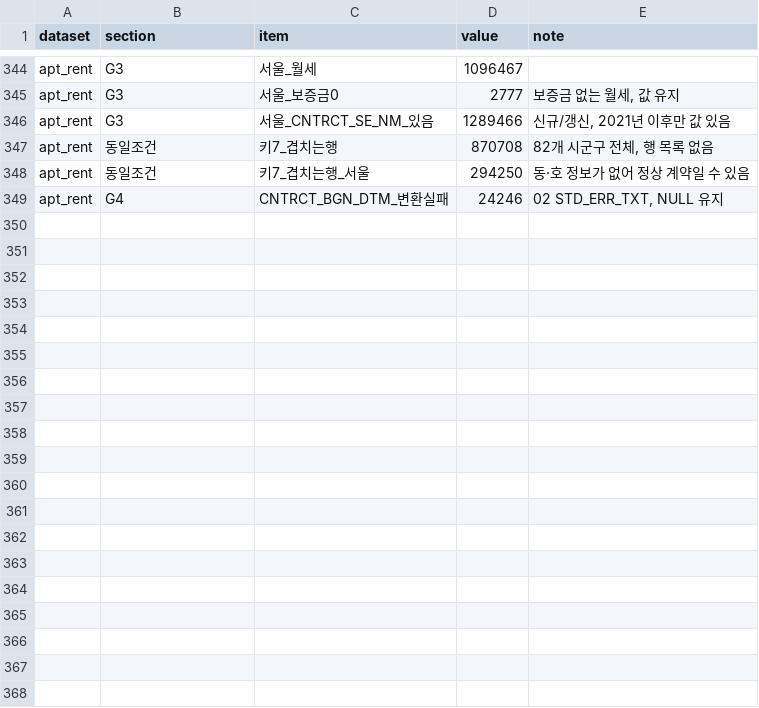
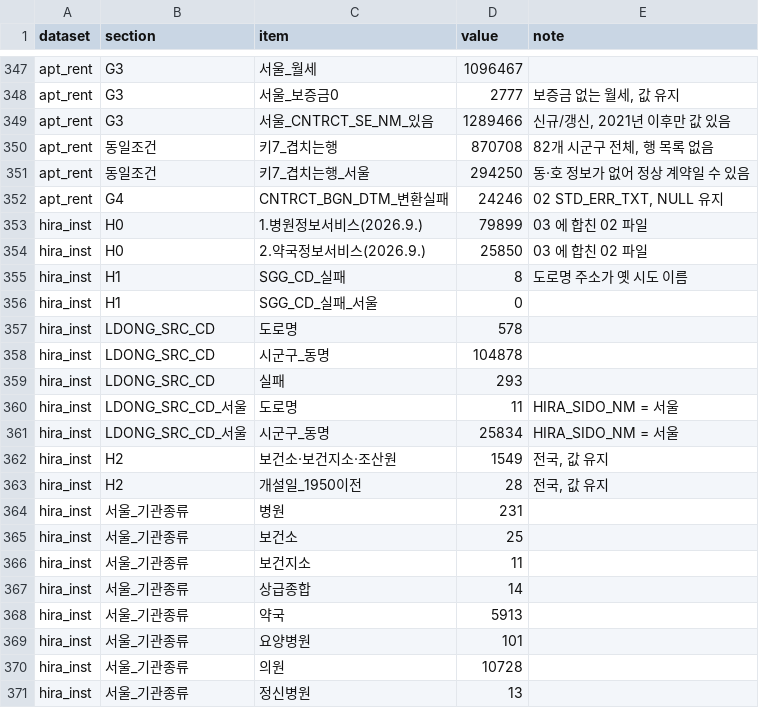
Before and after one commit to encore-ai-campus/mlo-03-p2-team1, a CSV file: report/silver/03_silver__change_log.csv, drawn as a sheet; only a part is shown, gaps mark what is left out; the diff covers the shown part only.

```diff
--- a/report/silver/03_silver__change_log.csv
+++ b/report/silver/03_silver__change_log.csv
@@ -349 +352,20 @@ apt_rent,동일조건,키7_겹치는행_서울,294250,동·호 정보가 없어
 apt_rent,G4,CNTRCT_BGN_DTM_변환실패,24246,"02 STD_ERR_TXT, NULL 유지"
+hira_inst,H0,1.병원정보서비스(2026.9.),79899,03 에 합친 02 파일
+hira_inst,H0,2.약국정보서비스(2026.9.),25850,03 에 합친 02 파일
+hira_inst,H1,SGG_CD_실패,8,도로명 주소가 옛 시도 이름
+hira_inst,H1,SGG_CD_실패_서울,0,
+hira_inst,LDONG_SRC_CD,도로명,578,
+hira_inst,LDONG_SRC_CD,시군구_동명,104878,
+hira_inst,LDONG_SRC_CD,실패,293,
+hira_inst,LDONG_SRC_CD_서울,도로명,11,HIRA_SIDO_NM = 서울
+hira_inst,LDONG_SRC_CD_서울,시군구_동명,25834,HIRA_SIDO_NM = 서울
+hira_inst,H2,보건소·보건지소·조산원,1549,"전국, 값 유지"
+hira_inst,H2,개설일_1950이전,28,"전국, 값 유지"
+hira_inst,서울_기관종류,병원,231,
+hira_inst,서울_기관종류,보건소,25,
+hira_inst,서울_기관종류,보건지소,11,
+hira_inst,서울_기관종류,상급종합,14,
+hira_inst,서울_기관종류,약국,5913,
+hira_inst,서울_기관종류,요양병원,101,
+hira_inst,서울_기관종류,의원,10728,
+hira_inst,서울_기관종류,정신병원,13,
```
Also changed, not shown: 12 added rows elsewhere in this file, metadata/cln_code_value.csv, metadata/cln_param.csv, 9 other files.
